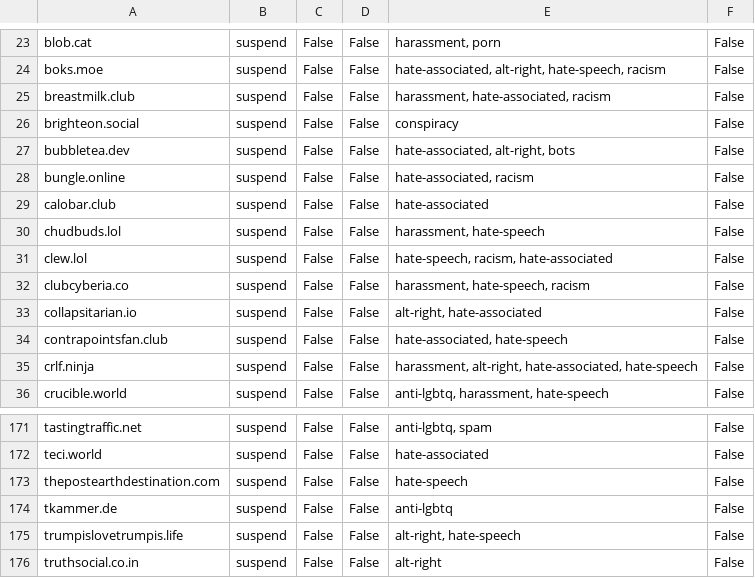
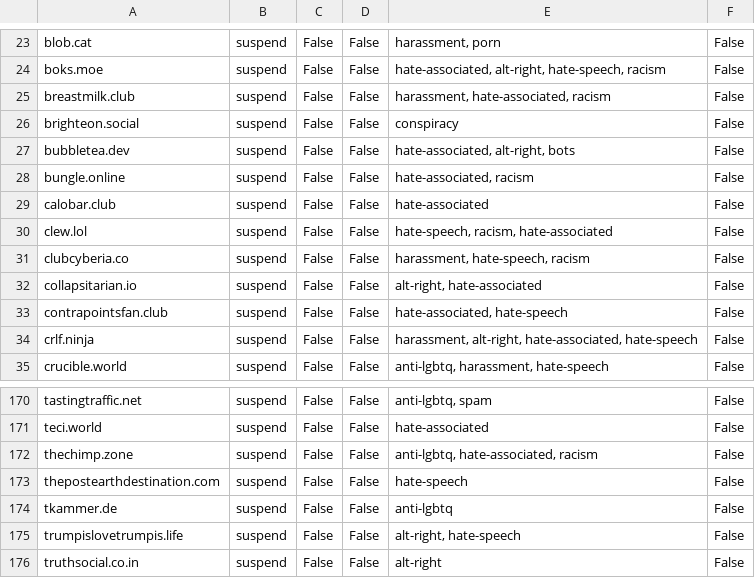
Before and after one commit to gardenfence/blocklist, a CSV file: gardenfence-mastodon.csv, drawn as a sheet; only a part is shown, gaps mark what is left out; removed rows and columns are numbered as before the commit, all else as after; the diff names each change by its address in the sheet, - before the commit and + after, or states it on an @@ line.

```diff
--- a/gardenfence-mastodon.csv
+++ b/gardenfence-mastodon.csv
-row 30: chudbuds.lol | suspend | False | False | harassment, hate-speech | False
+row 172: thechimp.zone | suspend | False | False | anti-lgbtq, hate-associated, racism | False
```
Also changed, not shown: gardenfence-fediblocksync.csv, 2 other files.
